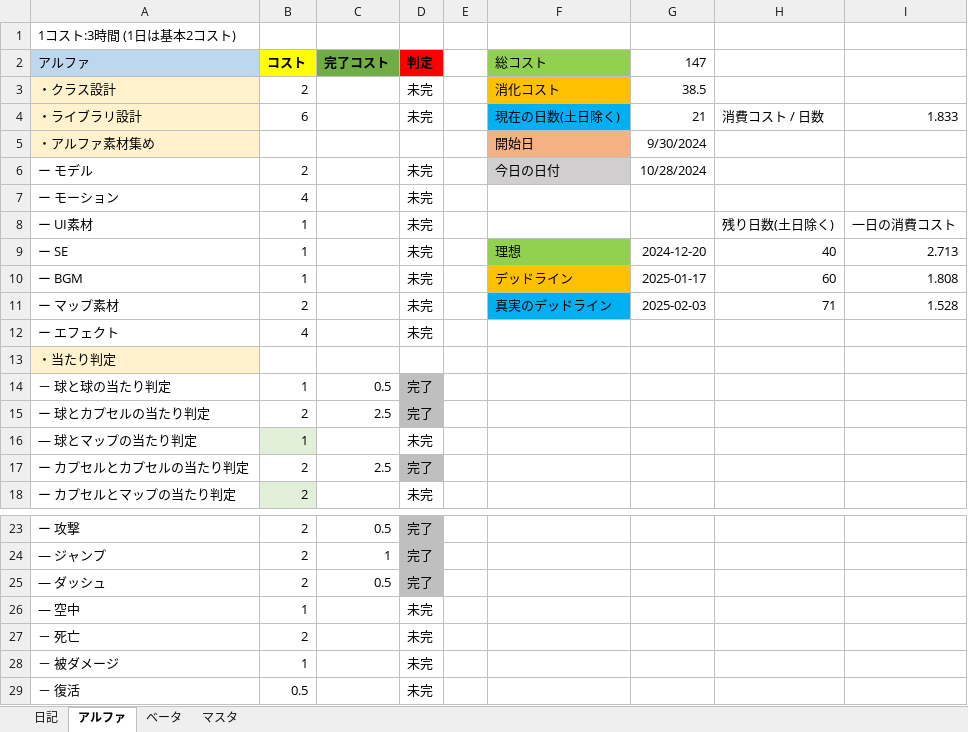
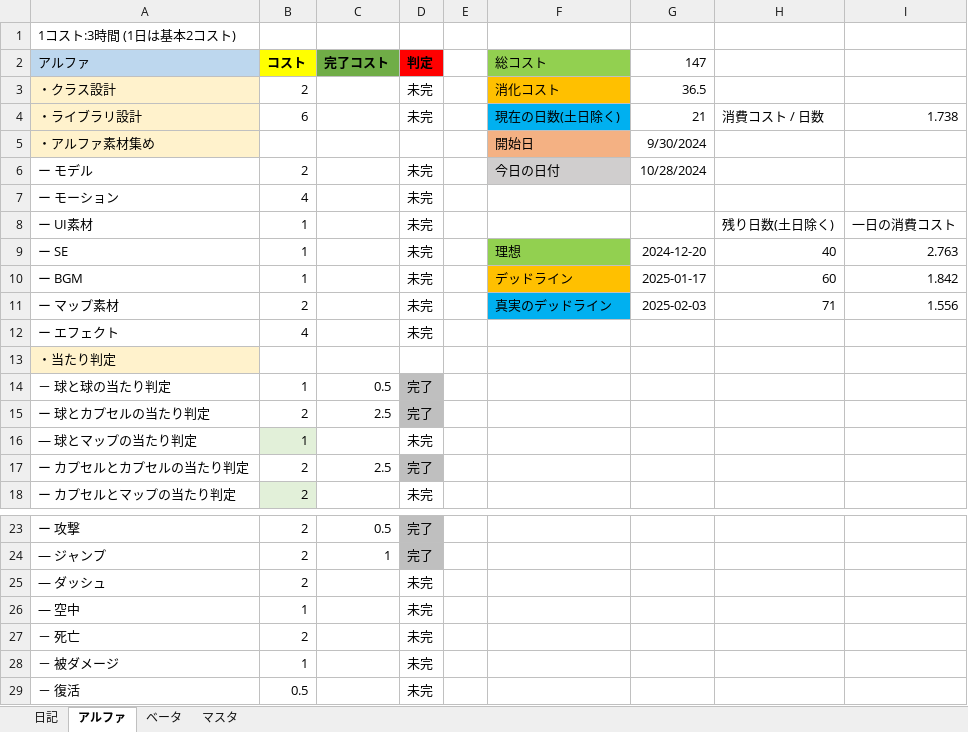
Before and after one commit to nkd10121/EmploymentWorks, an Excel workbook: 進捗コスト表.xlsx, sheet アルファ, drawn as a sheet; only a part is shown, gaps mark what is left out; values as stored, in another font and other column widths than the file's, no borders; the diff names each change by its address in the sheet, - before the commit and + after, or states it on an @@ line.

```diff
--- a/進捗コスト表.xlsx (sheet アルファ)
+++ b/進捗コスト表.xlsx (sheet アルファ)
-G3 (147): 38.5
+G3 (147): 36.5
-I4: 1.833
+I4: 1.738
-I9: 2.713
+I9: 2.763
-I10: 1.808
+I10: 1.842
-I11: 1.528
+I11: 1.556
-C25 (完了コスト): 0.5
+C25 (完了コスト): (empty)
-D25 (判定): 完了
+D25 (判定): 未完
-D25 fill: #BFBFBF
+D25 fill: none
```
Also changed, not shown: 48 other files.
